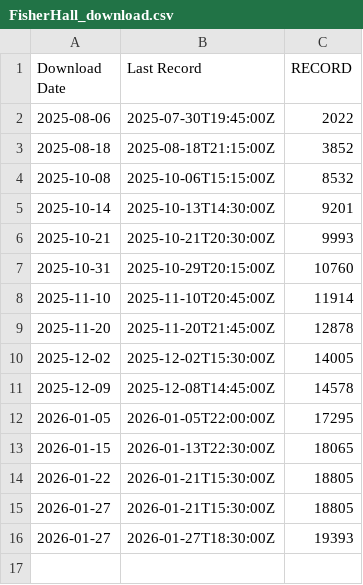
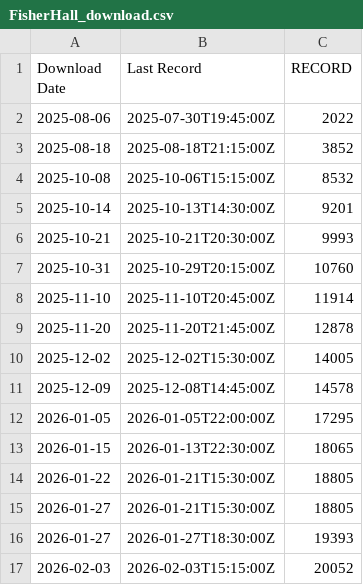
Before and after one commit to hydro-lab/Lab-Data-Collection, a CSV file: FisherHall_download.csv, drawn as a sheet; the diff names each change by its address in the sheet, - before the commit and + after, or states it on an @@ line.

Commit message:
data update

```diff
--- a/FisherHall_download.csv
+++ b/FisherHall_download.csv
+row 17: 2026-02-03 | 2026-02-03T15:15:00Z | 20052
```
Also changed, not shown: 6 other files.
